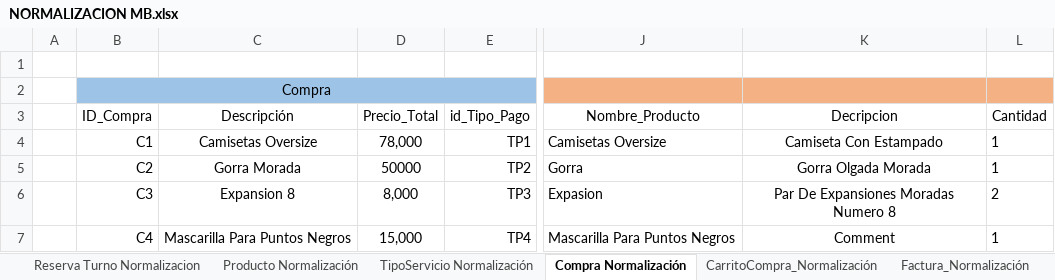
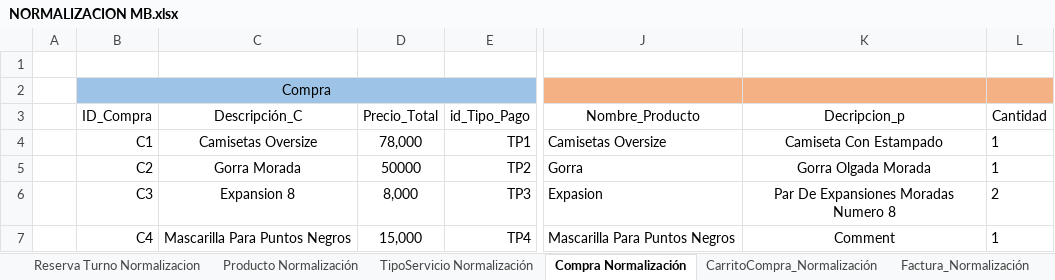
Before and after one commit to DavidV4iss/Master-Barber, an Excel workbook: Normalizacion Modelo Entidad Relacion/NORMALIZACION MB.xlsx, sheet Compra Normalización, drawn as a sheet; only a part is shown, gaps mark what is left out; values as stored, in another font and other column widths than the file's, no borders; the diff names each change by its address in the sheet, - before the commit and + after, or states it on an @@ line.

```diff
--- a/Normalizacion Modelo Entidad Relacion/NORMALIZACION MB.xlsx (sheet Compra Normalización)
+++ b/Normalizacion Modelo Entidad Relacion/NORMALIZACION MB.xlsx (sheet Compra Normalización)
-C3: Descripción
+C3: Descripción_C
-K3: Decripcion
+K3: Decripcion_p
```
Also changed, not shown: sheet Reserva Turno Normalizacion, sheet Factura_Normalización, sheet Producto Normalización, sheet TipoServicio Normalización, sheet CarritoCompra_Normalización, DICCIONARIO DE BASE DE DATOS/Base de DATOS.xlsx, 2 other files.
